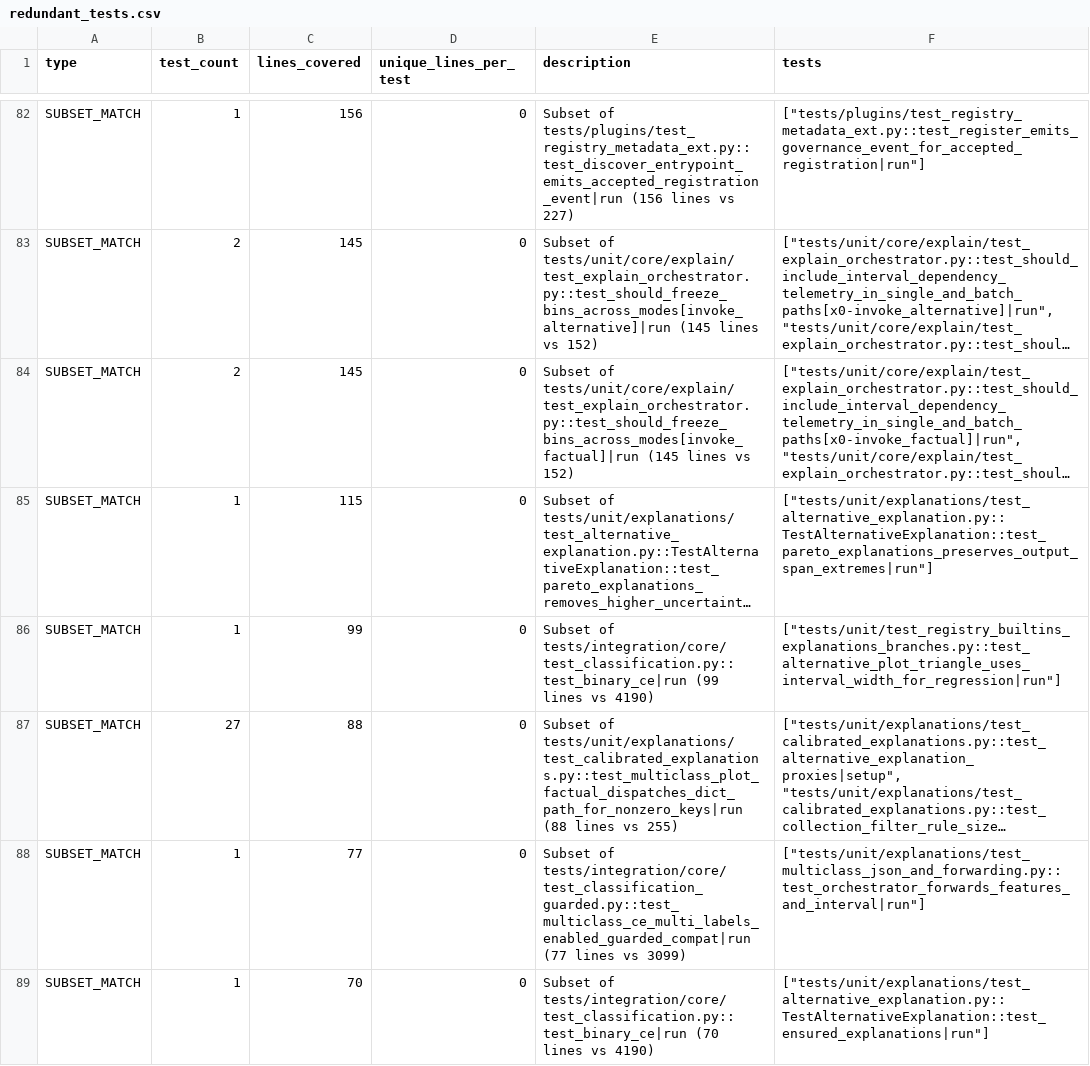
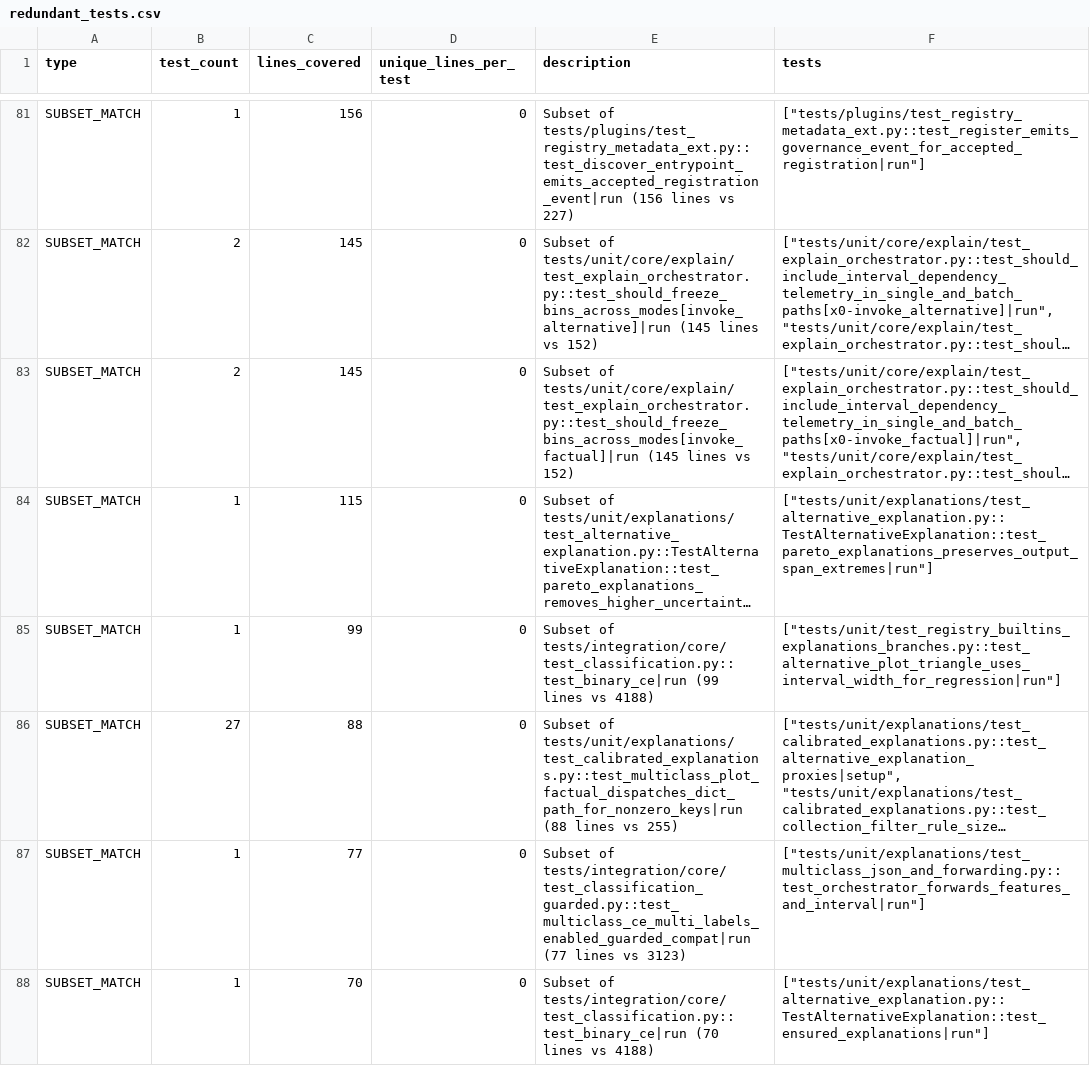
Before and after one commit to Moffran/calibrated_explanations, a CSV file: reports/over_testing/redundant_tests.csv, drawn as a sheet; only a part is shown, gaps mark what is left out; long unchanged cells end in …; addresses are those after the commit; the diff covers the shown part only; the diff names each change by its address in the sheet, - before the commit and + after, or states it on an @@ line.

```diff
--- a/reports/over_testing/redundant_tests.csv
+++ b/reports/over_testing/redundant_tests.csv
-E85 (description): …lines vs 4190)
+E85 (description): …lines vs 4188)
-E87 (description): …lines vs 3099)
+E87 (description): …lines vs 3123)
-E88 (description): …lines vs 4190)
+E88 (description): …lines vs 4188)
```
Also changed, not shown: 1 removed row, 26 moved rows and 22 edited cells elsewhere in this file, reports/over_testing/block_coverage_counts.csv, 12 other files.
